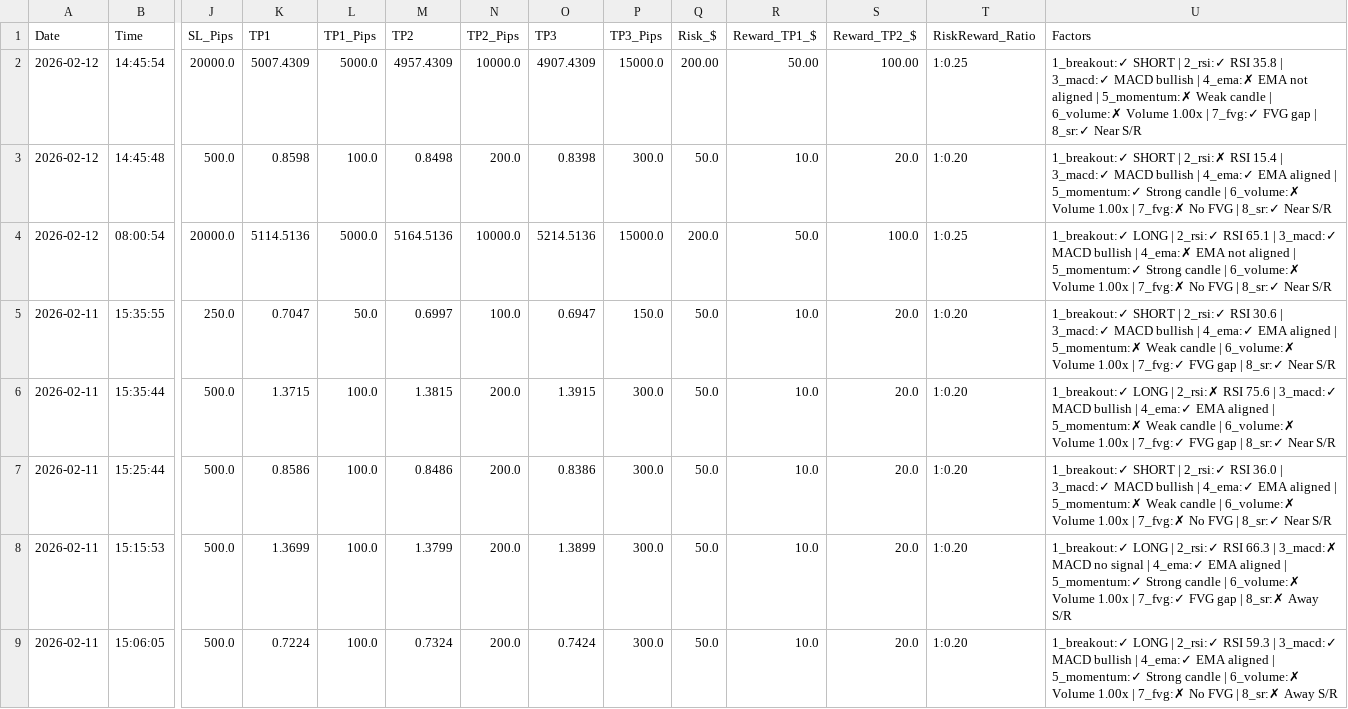
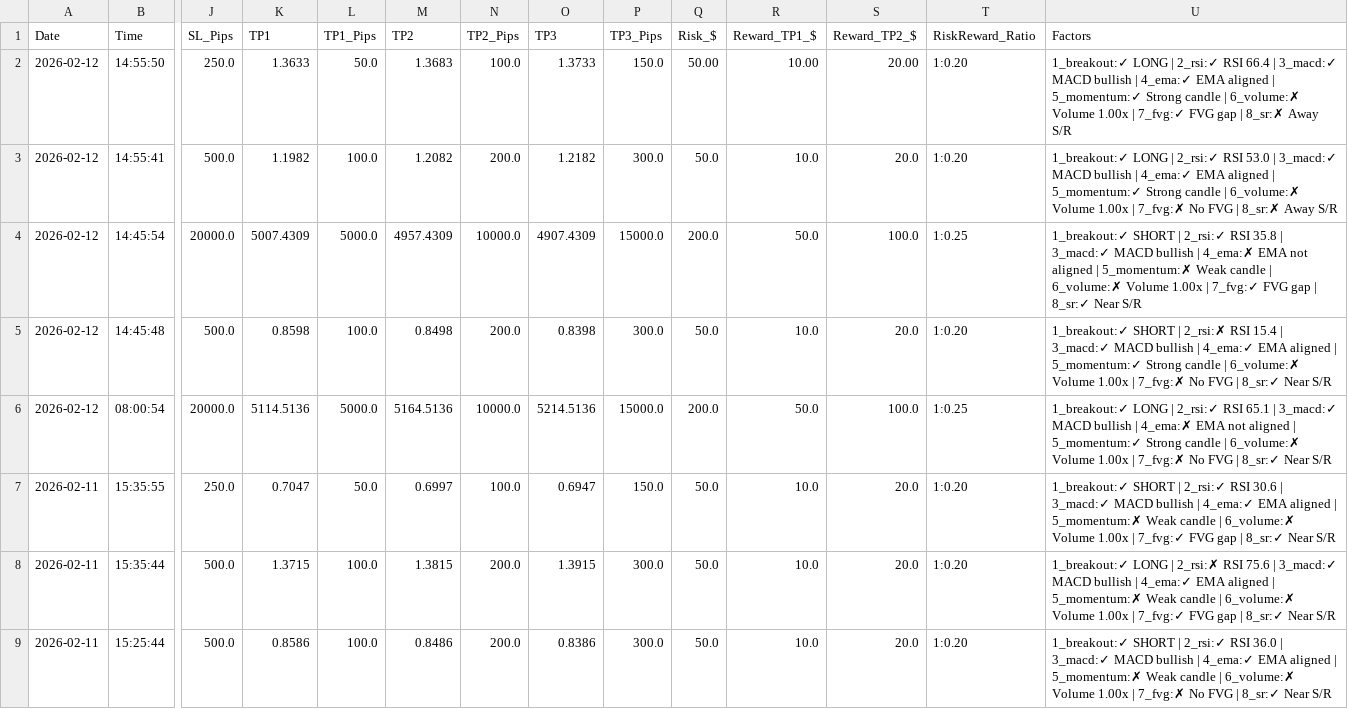
Before and after one commit to medohamed360312-hub/ORB-Trading-Strategy-Analyzer, a CSV file: trading_logs/orb_trading_log.csv, drawn as a sheet; only a part is shown, gaps mark what is left out; the shorter side is filled out with more unchanged rows; addresses are those after the commit; rows hold the shown columns only; the diff names each change by its address in the sheet, - before the commit and + after, or states it on an @@ line.

```diff
--- a/trading_logs/orb_trading_log.csv
+++ b/trading_logs/orb_trading_log.csv
+row 2: 2026-02-12 | 14:55:50 | 250.0 | 1.3633 | 50.0 | 1.3683 | 100.0 | 1.3733 | 150.0 | 50.00 | 10.00 | 20.00 | 1:0.20 | 1_breakout:✓ LONG | 2_rsi:✓ RSI 66.4 | 3_macd:✓ MACD bullish | 4_ema:✓ EMA aligned | 5_momentum:✓ Strong candle | 6_volume:✗ Volume 1.00x | 7_fvg:✓ FVG gap | 8_sr:✗ Away S/R
+row 3: 2026-02-12 | 14:55:41 | 500.0 | 1.1982 | 100.0 | 1.2082 | 200.0 | 1.2182 | 300.0 | 50.0 | 10.0 | 20.0 | 1:0.20 | 1_breakout:✓ LONG | 2_rsi:✓ RSI 53.0 | 3_macd:✓ MACD bullish | 4_ema:✓ EMA aligned | 5_momentum:✓ Strong candle | 6_volume:✗ Volume 1.00x | 7_fvg:✗ No FVG | 8_sr:✗ Away S/R
-Q4 (Risk_$): 200.00
+Q4 (Risk_$): 200.0
-R4 (Reward_TP1_$): 50.00
+R4 (Reward_TP1_$): 50.0
-S4 (Reward_TP2_$): 100.00
+S4 (Reward_TP2_$): 100.0
```
